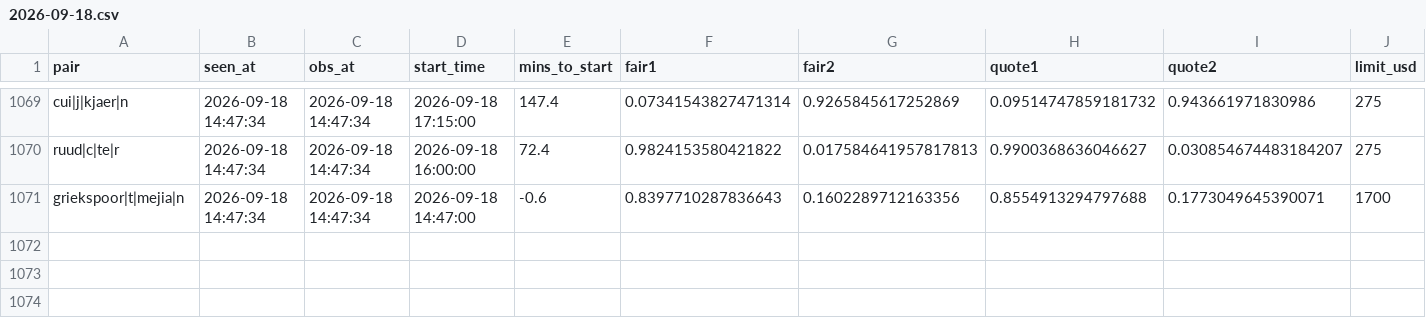
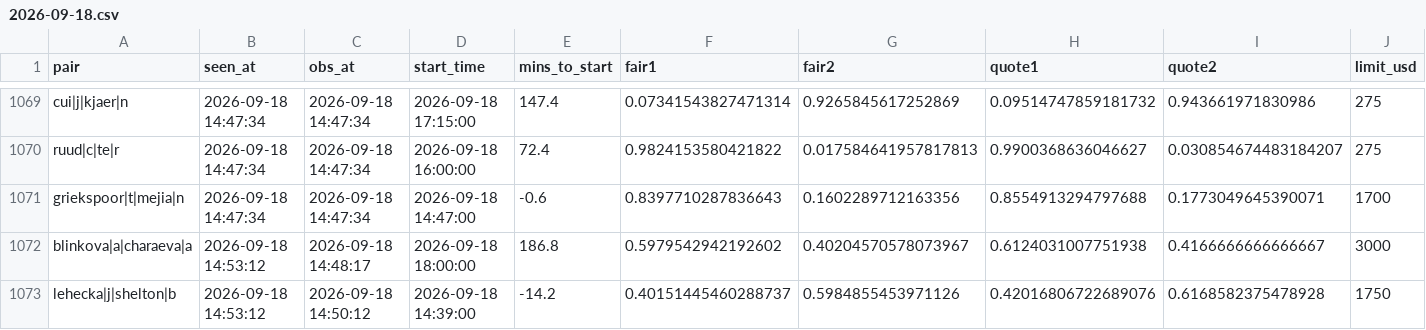
Before and after one commit to Teemotaij/pinnacle-board, a CSV file: board/ticks/2026-09-18.csv, drawn as a sheet; only a part is shown, gaps mark what is left out; rows hold the shown columns only; the diff names each change by its address in the sheet, - before the commit and + after, or states it on an @@ line.

Commit message:
board 2026-09-18T14:53Z

```diff
--- a/board/ticks/2026-09-18.csv
+++ b/board/ticks/2026-09-18.csv
+row 1072: blinkova|a|charaeva|a | 2026-09-18 14:53:12 | 2026-09-18 14:48:17 | 2026-09-18 18:00:00 | 186.8 | 0.5979542942192602 | 0.40204570578073967 | 0.6124031007751938 | 0.4166666666666667 | 3000
+row 1073: lehecka|j|shelton|b | 2026-09-18 14:53:12 | 2026-09-18 14:50:12 | 2026-09-18 14:39:00 | -14.2 | 0.40151445460288737 | 0.5984855453971126 | 0.42016806722689076 | 0.6168582375478928 | 1750
```
Also changed, not shown: board/pin_close.csv, board/pin_open.csv.
